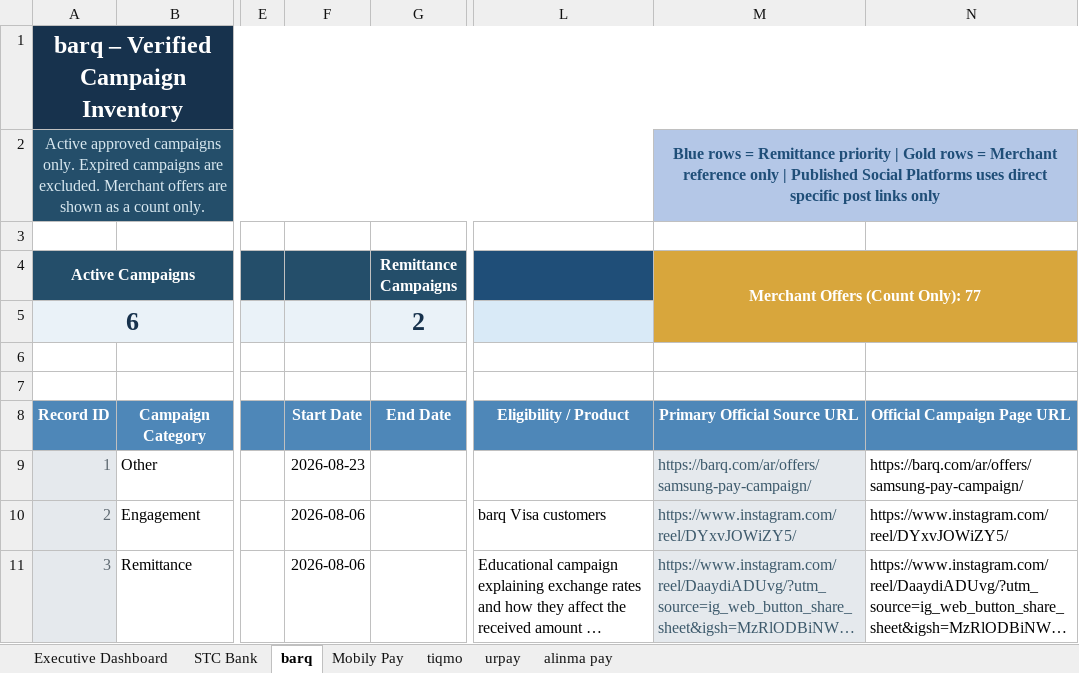
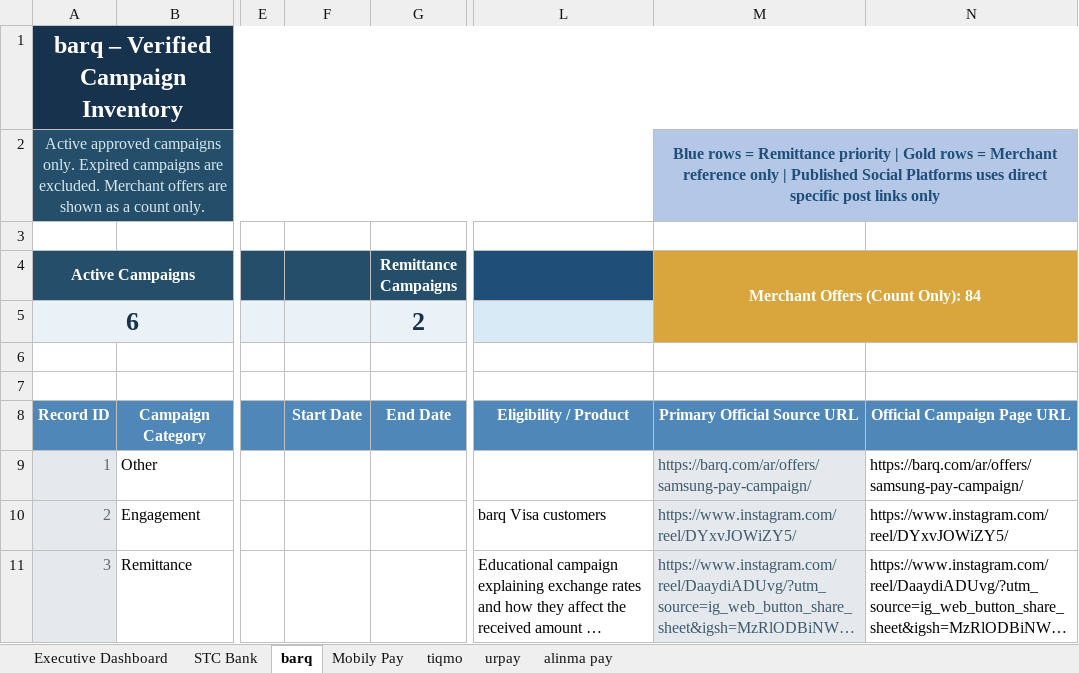
Before and after one commit to Mjmj777/competitor-monitor-v2, an Excel workbook: competitor_campaigns_latest.xlsx, sheet barq, drawn as a sheet; only a part is shown, gaps mark what is left out; long unchanged cells end in …; values as stored, in another font and other column widths than the file's, no borders; conditional formats and table styles not drawn; the diff covers the shown part only; the diff names each change by its address in the sheet, - before the commit and + after, or states it on an @@ line.

```diff
--- a/competitor_campaigns_latest.xlsx (sheet barq)
+++ b/competitor_campaigns_latest.xlsx (sheet barq)
-M4: Merchant Offers (Count Only): 77
+M4: Merchant Offers (Count Only): 84
-F9: 2026-08-23
+F9: (empty)
-F10:F11: 2026-08-06
+F10:F11: (empty)
```
Also changed, not shown: 33 edited cells elsewhere in this sheet, sheet alinma pay, sheet STC Bank, sheet tiqmo, sheet Executive Dashboard, sheet urpay, sheet Mobily Pay, formulas that keep their value, 10 other files.
